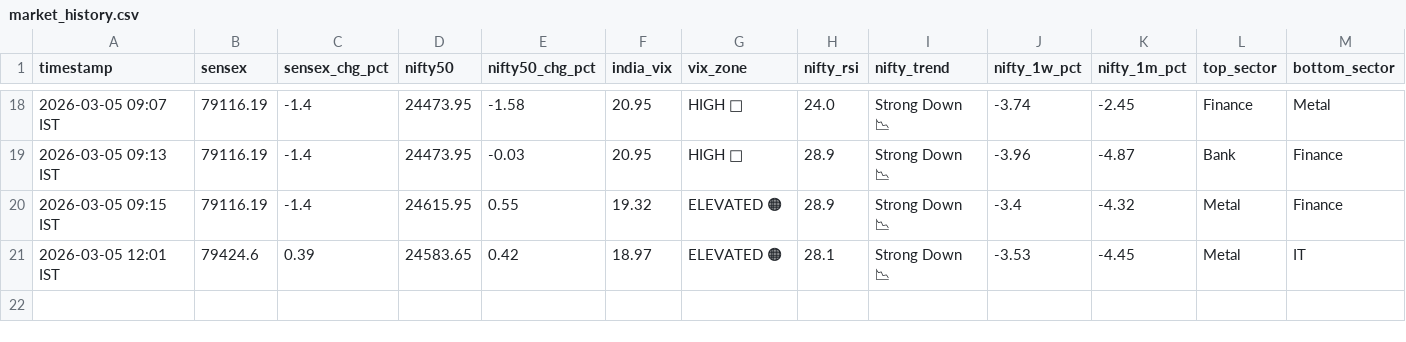
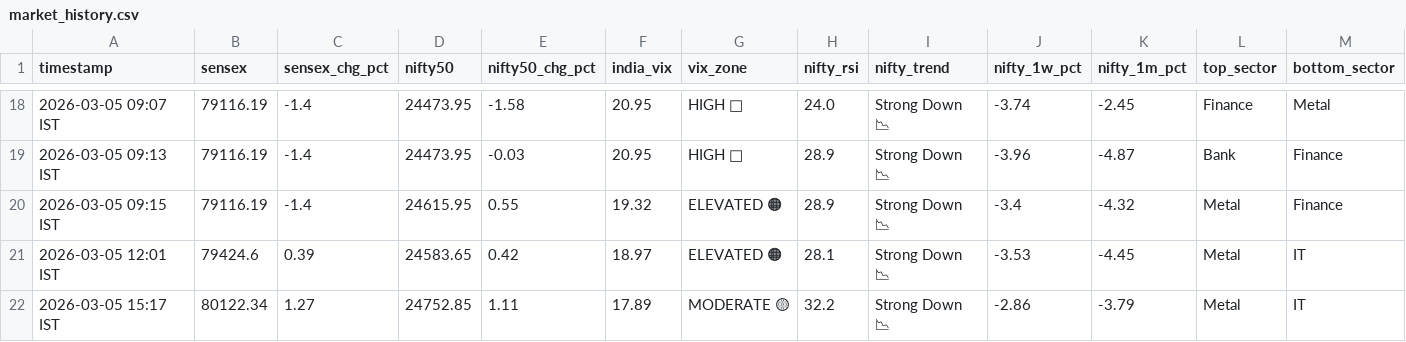
Before and after one commit to tester2021test/market_tracker, a CSV file: data/market_history.csv, drawn as a sheet; only a part is shown, gaps mark what is left out; rows hold the shown columns only; the diff names each change by its address in the sheet, - before the commit and + after, or states it on an @@ line.

```diff
--- a/data/market_history.csv
+++ b/data/market_history.csv
+row 22: 2026-03-05 15:17 IST | 80122.34 | 1.27 | 24752.85 | 1.11 | 17.89 | MODERATE 🟡 | 32.2 | Strong Down 📉 | -2.86 | -3.79 | Metal | IT
```
